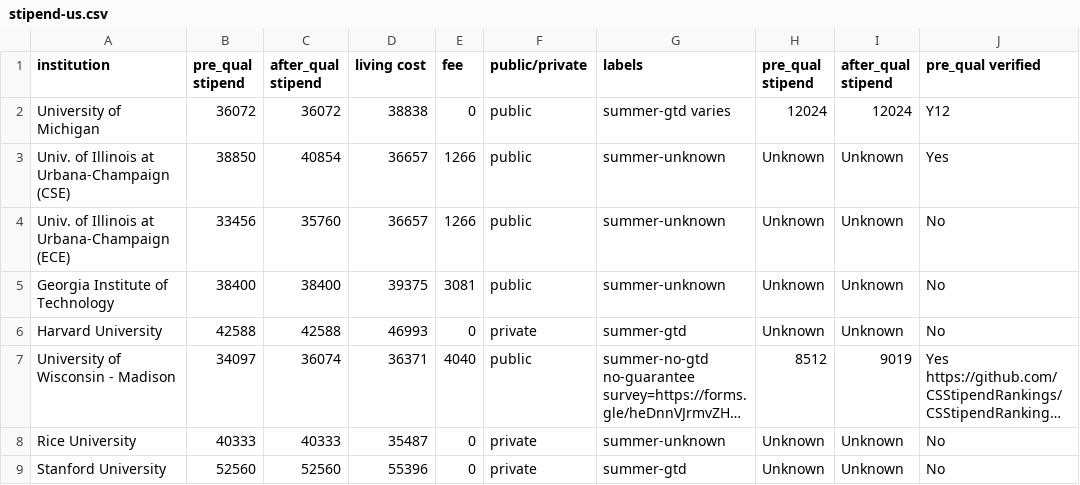
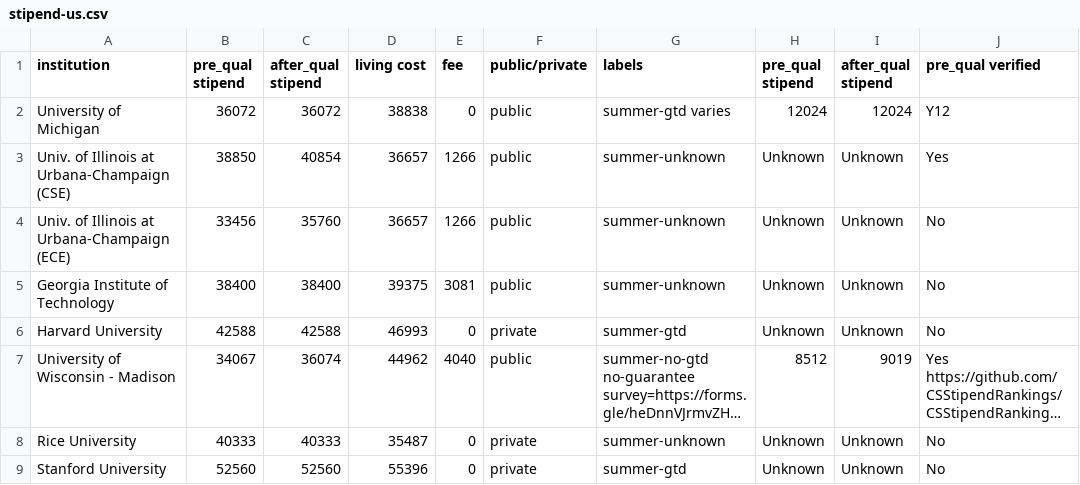
Before and after one commit to CSStipendRankings/CSStipendRankings, a CSV file: stipend-us.csv, drawn as a sheet; only a part is shown; long unchanged cells end in …; the diff names each change by its address in the sheet, - before the commit and + after, or states it on an @@ line.

Commit message:
[Data Update] Update RA annual stipend and Living Cost for UW Madison

```diff
--- a/stipend-us.csv
+++ b/stipend-us.csv
-B7 (pre_qual stipend): 34097
+B7 (pre_qual stipend): 34067
-D7 (living cost): 36371
+D7 (living cost): 44962
```
